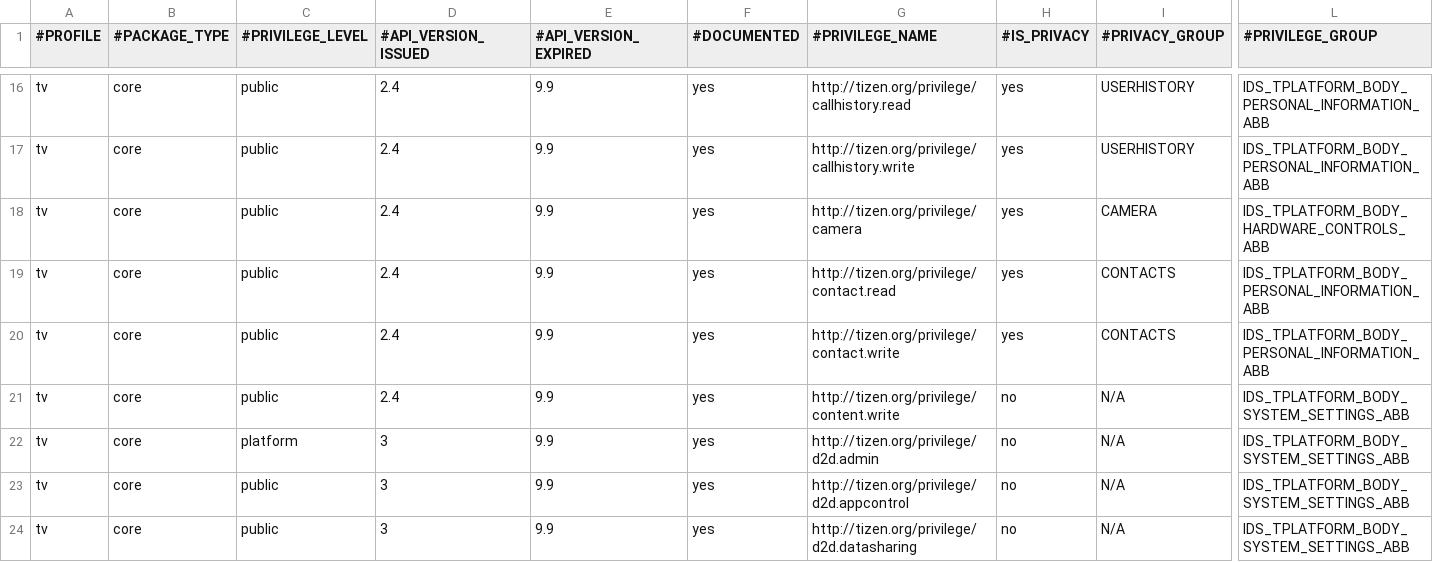
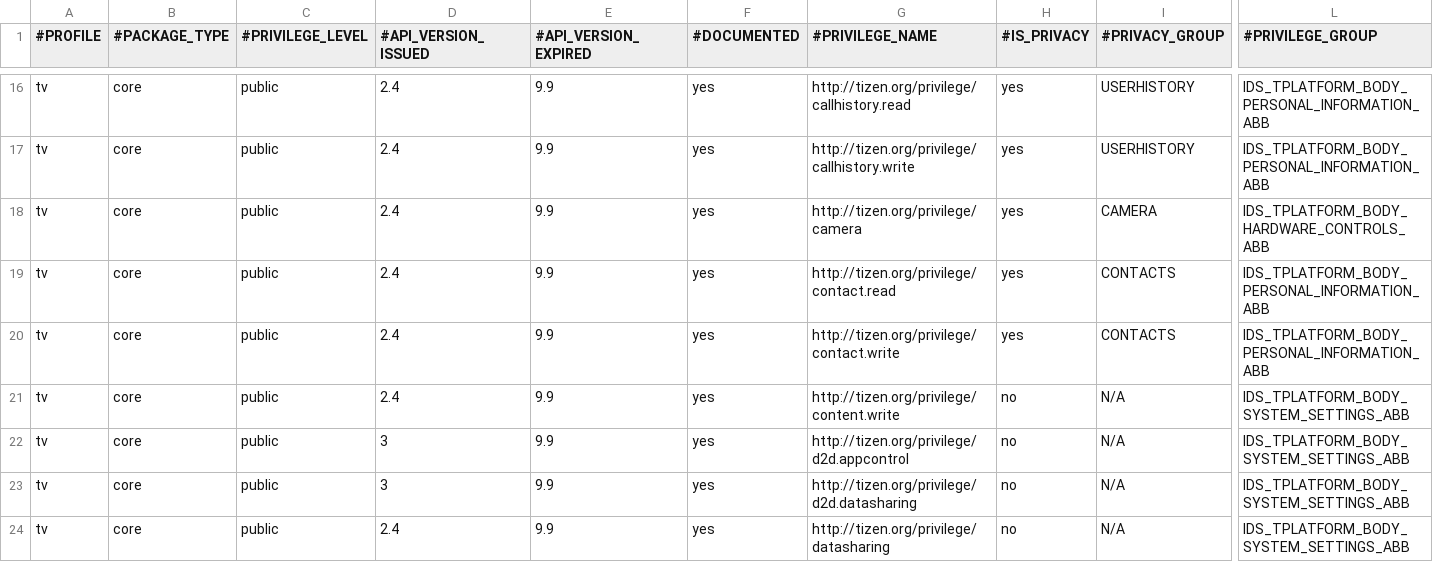
Before and after one commit to tizenorg/platform.core.security.privilege-checker, a CSV file: capi/res/dbspace/tv_core_privilege_info.csv, drawn as a sheet; only a part is shown, gaps mark what is left out; the shorter side is filled out with more unchanged rows; rows hold the shown columns only; the diff names each change by its address in the sheet, - before the commit and + after, or states it on an @@ line.

```diff
--- a/capi/res/dbspace/tv_core_privilege_info.csv
+++ b/capi/res/dbspace/tv_core_privilege_info.csv
-row 22: tv | core | platform | 3 | 9.9 | yes | http://tizen.org/privilege/d2d.admin | no | N/A | IDS_TPLATFORM_BODY_SYSTEM_SETTINGS_ABB
```
Also changed, not shown: capi/res/dbspace/core_privilege_info.csv, capi/res/dbspace/core_privilege_mapping.csv, 3 other files.
